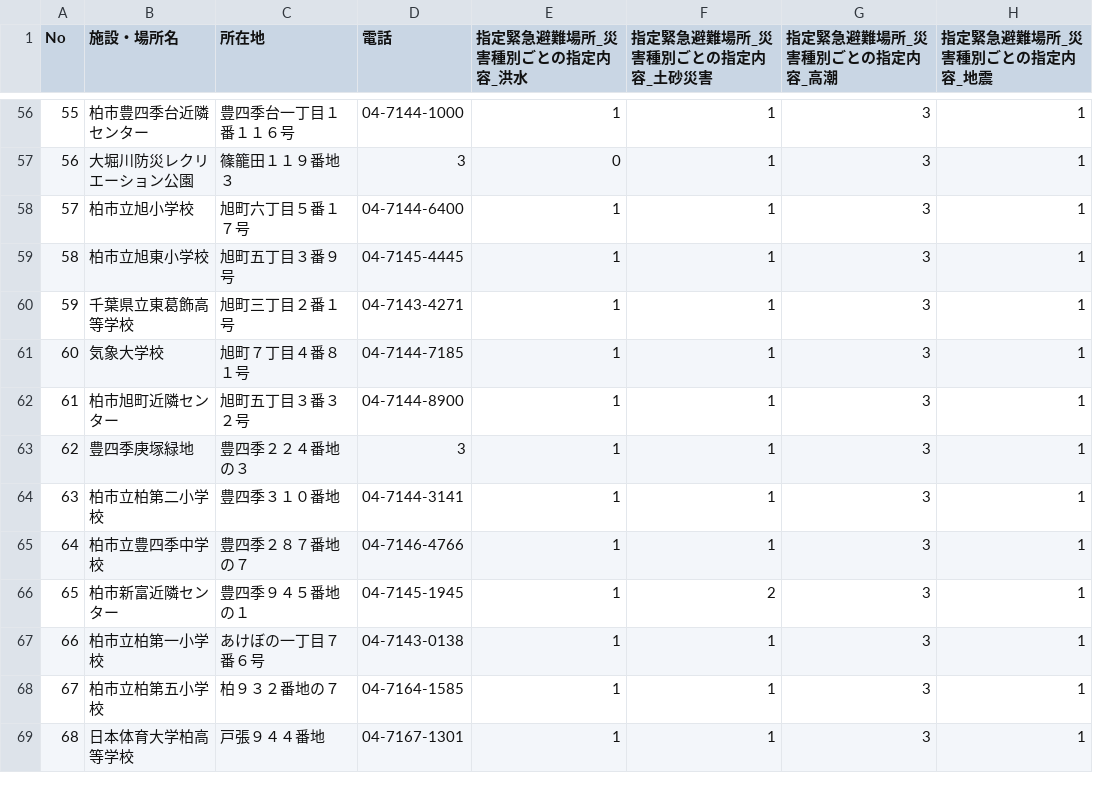
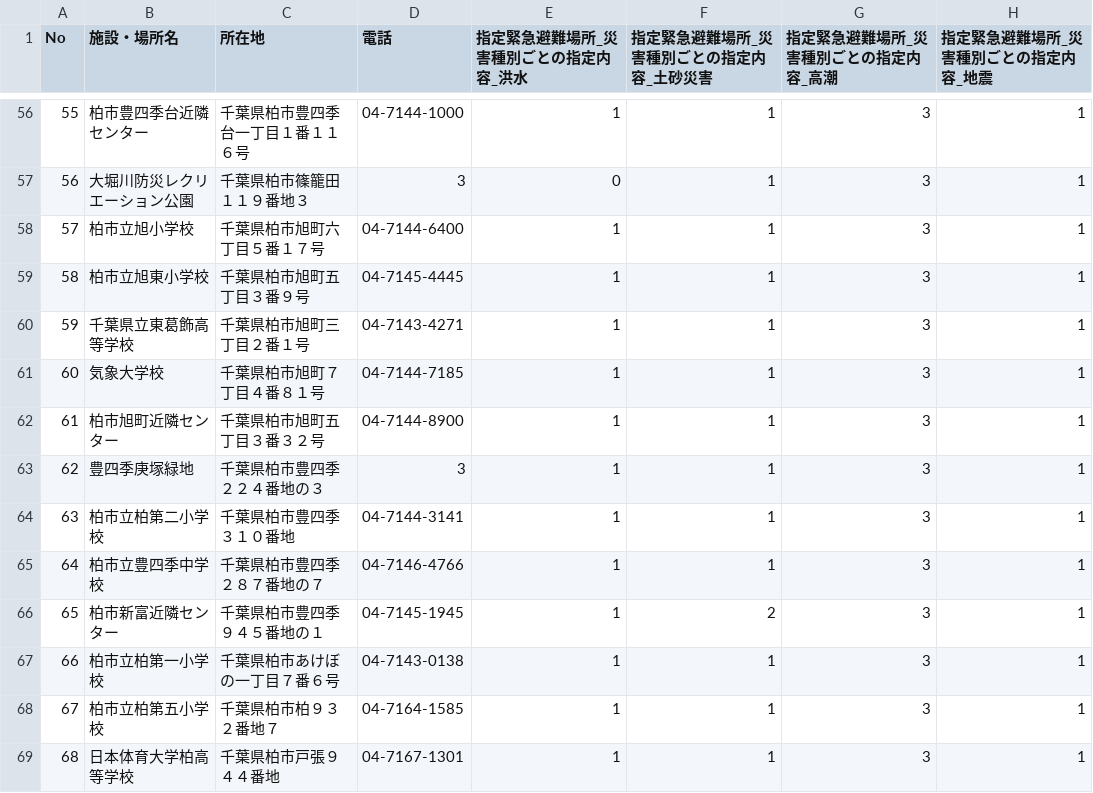
Before and after one commit to code4ka/kashiwa-opendata, a CSV file: reshaped_data/evacuation_space/evacuation_space.csv, drawn as a sheet; only a part is shown, gaps mark what is left out; the diff covers the shown part only; the diff names each change by its address in the sheet, - before the commit and + after, or states it on an @@ line.

```diff
--- a/reshaped_data/evacuation_space/evacuation_space.csv
+++ b/reshaped_data/evacuation_space/evacuation_space.csv
-C56 (所在地): 豊四季台一丁目１番１１６号
+C56 (所在地): 千葉県柏市豊四季台一丁目１番１１６号
-C57 (所在地): 篠籠田１１９番地３
+C57 (所在地): 千葉県柏市篠籠田１１９番地３
-C58 (所在地): 旭町六丁目５番１７号
+C58 (所在地): 千葉県柏市旭町六丁目５番１７号
-C59 (所在地): 旭町五丁目３番９号
+C59 (所在地): 千葉県柏市旭町五丁目３番９号
-C60 (所在地): 旭町三丁目２番１号
+C60 (所在地): 千葉県柏市旭町三丁目２番１号
-C61 (所在地): 旭町７丁目４番８１号
+C61 (所在地): 千葉県柏市旭町７丁目４番８１号
-C62 (所在地): 旭町五丁目３番３２号
+C62 (所在地): 千葉県柏市旭町五丁目３番３２号
-C63 (所在地): 豊四季２２４番地の３
+C63 (所在地): 千葉県柏市豊四季２２４番地の３
-C64 (所在地): 豊四季３１０番地
+C64 (所在地): 千葉県柏市豊四季３１０番地
-C65 (所在地): 豊四季２８７番地の７
+C65 (所在地): 千葉県柏市豊四季２８７番地の７
-C66 (所在地): 豊四季９４５番地の１
+C66 (所在地): 千葉県柏市豊四季９４５番地の１
-C67 (所在地): あけぼの一丁目７番６号
+C67 (所在地): 千葉県柏市あけぼの一丁目７番６号
-C68 (所在地): 柏９３２番地の７
+C68 (所在地): 千葉県柏市柏９３２番地７
-C69 (所在地): 戸張９４４番地
+C69 (所在地): 千葉県柏市戸張９４４番地
```
Also changed, not shown: 129 edited cells elsewhere in this file.
